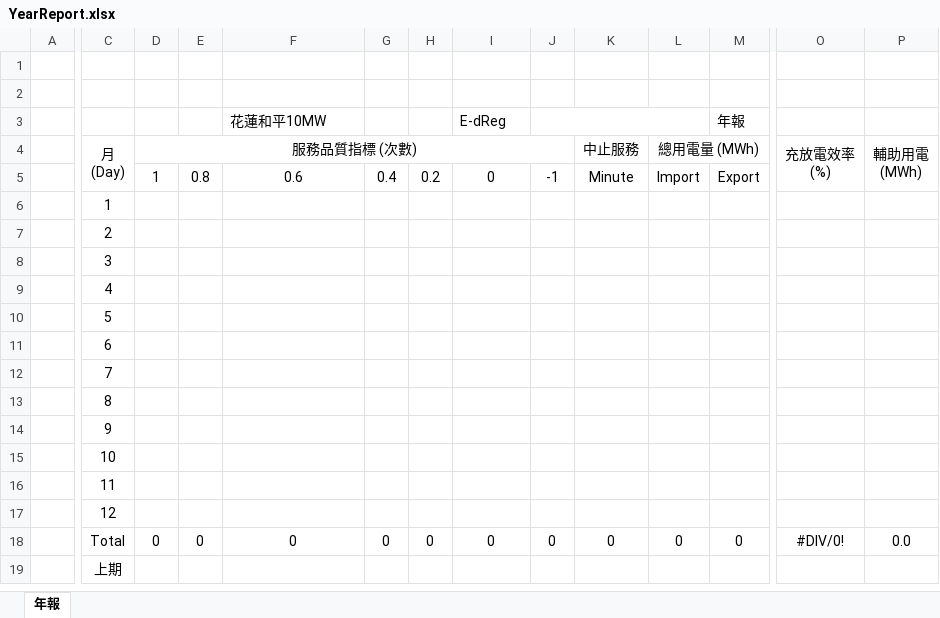
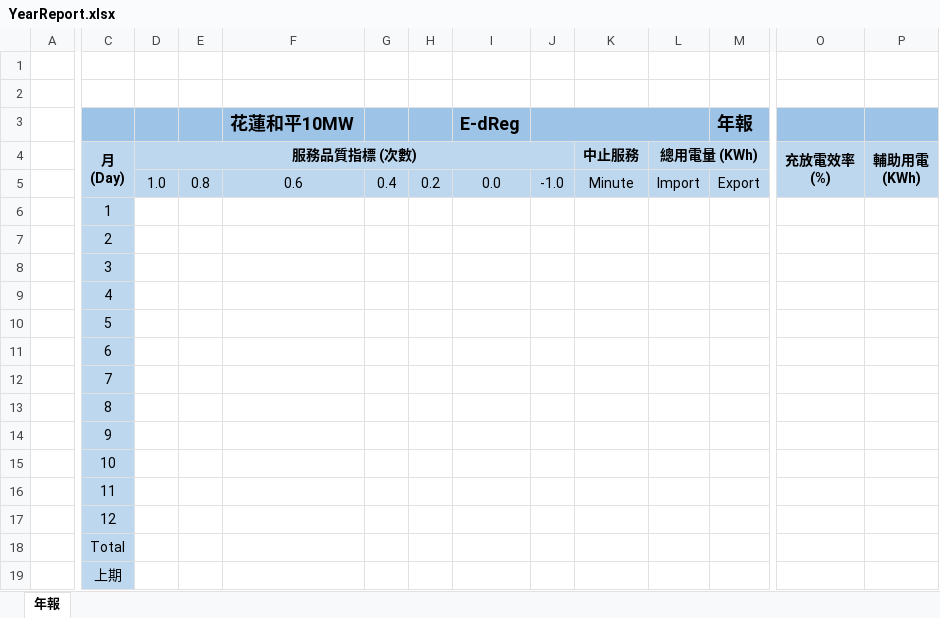
Before and after one commit to Starenergyems/SEEMS_EMS_HL10, an Excel workbook: public/report/YearReport.xlsx, sheet 年報, drawn as a sheet; only a part is shown, gaps mark what is left out; values as stored, in another font and other column widths than the file's, no borders; charts and pictures not drawn; ↵ is a line break in a cell; the diff covers the shown part only; the diff names each change by its address in the sheet, - before the commit and + after, or states it on an @@ line.

```diff
--- a/public/report/YearReport.xlsx (sheet 年報)
+++ b/public/report/YearReport.xlsx (sheet 年報)
-C3:P3 fill: none
+C3:P3 fill: #9DC3E6
-F3 bold: off
+F3 bold: on, text size: larger
-I3 bold: off
+I3 bold: on, text size: larger
-M3 bold: off
+M3 bold: on, text size: larger
-C4:P5 fill: none
+C4:P5 fill: #BDD7EE
-C4:D4 bold: off
+C4:D4 bold: on
-K4:L4 bold: off
+K4:L4 bold: on
-L4: 總用電量 (MWh)
+L4: 總用電量 (KWh)
-O4:P4 bold: off
+O4:P4 bold: on
-P4: 輔助用電 ↵ (MWh)
+P4: 輔助用電 ↵ (KWh)
-D5: 1
+D5: 1.0
-I5 (E-dReg): 0
+I5 (E-dReg): 0.0
-J5: -1
+J5: -1.0
-C6:C19 fill: none
+C6:C19 fill: #BDD7EE
-D18: 0
+D18: (empty)
-E18: 0
+E18: (empty)
-F18 (花蓮和平10MW): 0
+F18 (花蓮和平10MW): (empty)
-G18: 0
+G18: (empty)
-H18: 0
+H18: (empty)
-I18 (E-dReg): 0
+I18 (E-dReg): (empty)
-J18: 0
+J18: (empty)
-K18: 0
+K18: (empty)
-L18: 0
+L18: (empty)
-M18 (年報): 0
+M18 (年報): (empty)
-O18: #DIV/0!
+O18: (empty)
-P18: 0.0
+P18: (empty)
```
Also changed, not shown: 1 edited cell and cell formats elsewhere in this sheet, charts or pictures, public/report/DayReport.xlsx, public/report/MonthReport.xlsx, 7 other files.
